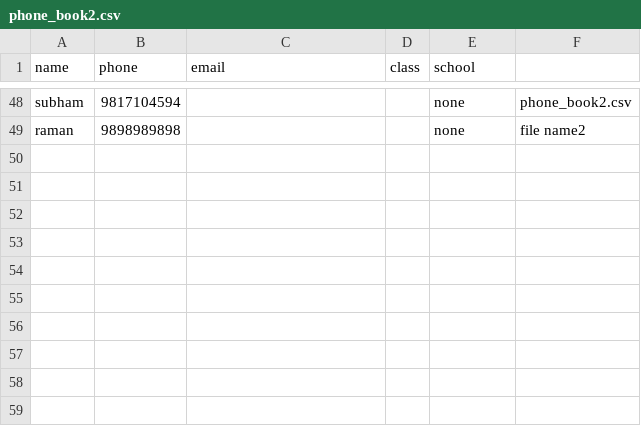
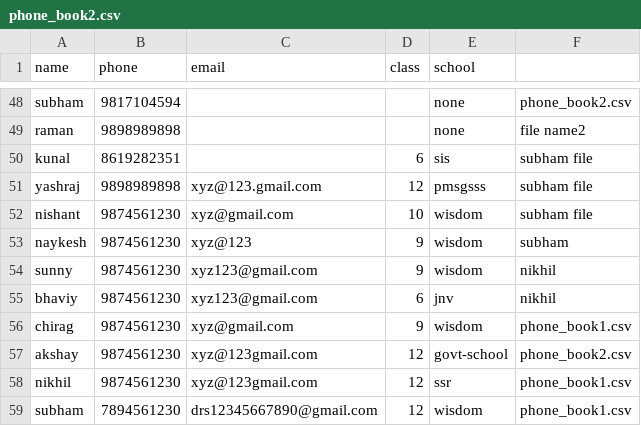
Before and after one commit to sanjeevshar/csv, a CSV file: phone-book/phone_book2.csv, drawn as a sheet; only a part is shown, gaps mark what is left out.

Commit message:
new data

```diff
--- a/phone-book/phone_book2.csv
+++ b/phone-book/phone_book2.csv
@@ -49 +49,11 @@ subham,9817104594,,,none,phone_book2.csv
 raman,9898989898,,,none,file name2
+kunal,8619282351,,6,sis,subham file
+yashraj,9898989898,xyz@123.gmail.com,12,pmsgsss,subham file
+nishant,9874561230,xyz@gmail.com,10,wisdom,subham file
+naykesh,9874561230,xyz@123,9,wisdom,subham
+sunny,9874561230,xyz123@gmail.com,9,wisdom,nikhil
+bhaviy,9874561230,xyz123@gmail.com,6,jnv,nikhil
+chirag,9874561230,xyz@gmail.com,9,wisdom,phone_book1.csv
+akshay,9874561230,xyz@123gmail.com,12,govt-school,phone_book2.csv
+nikhil,9874561230,xyz@123gmail.com,12,ssr,phone_book1.csv
+subham,7894561230,drs12345667890@gmail.com,12,wisdom,phone_book1.csv
```
Also changed, not shown: 2 other files.
